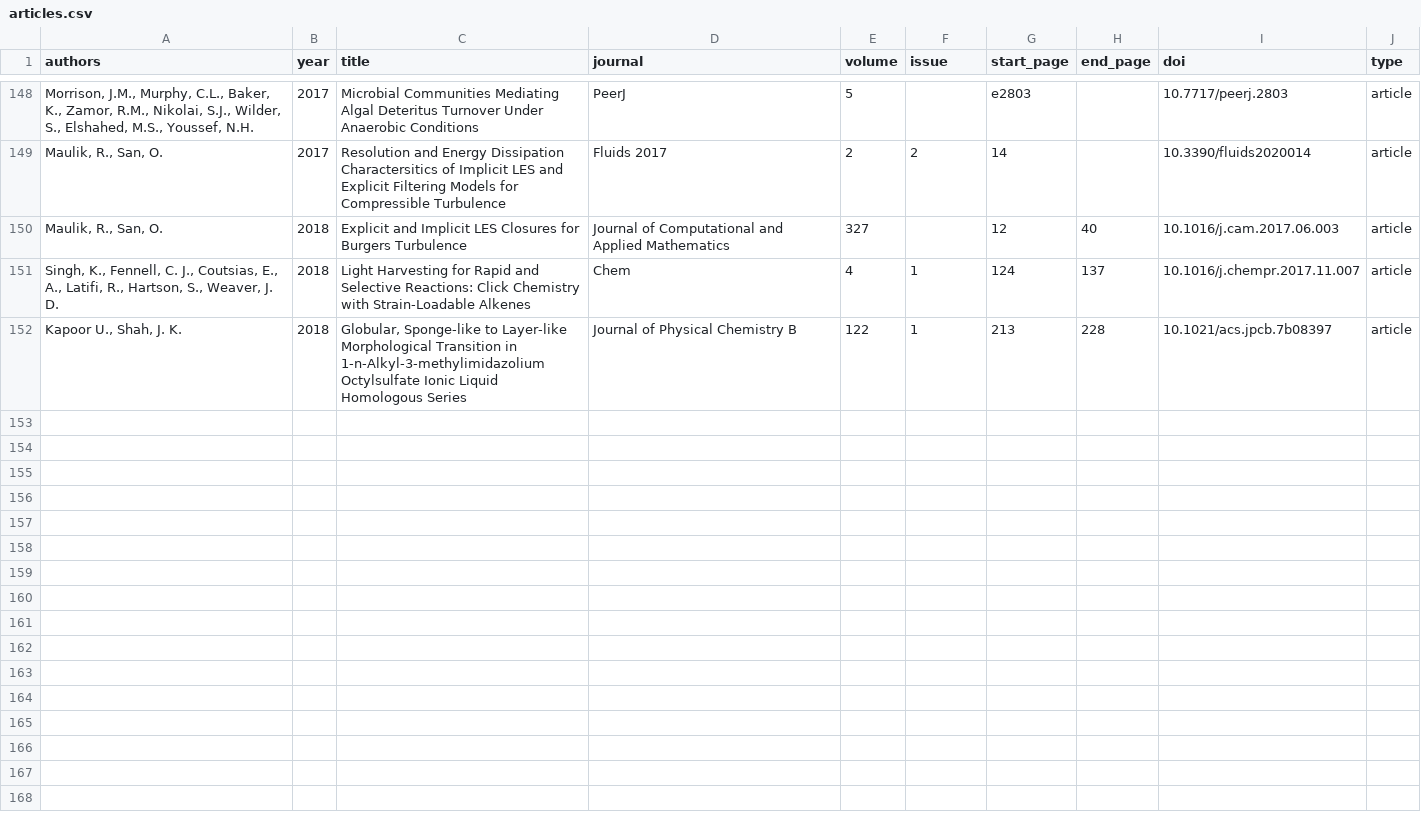
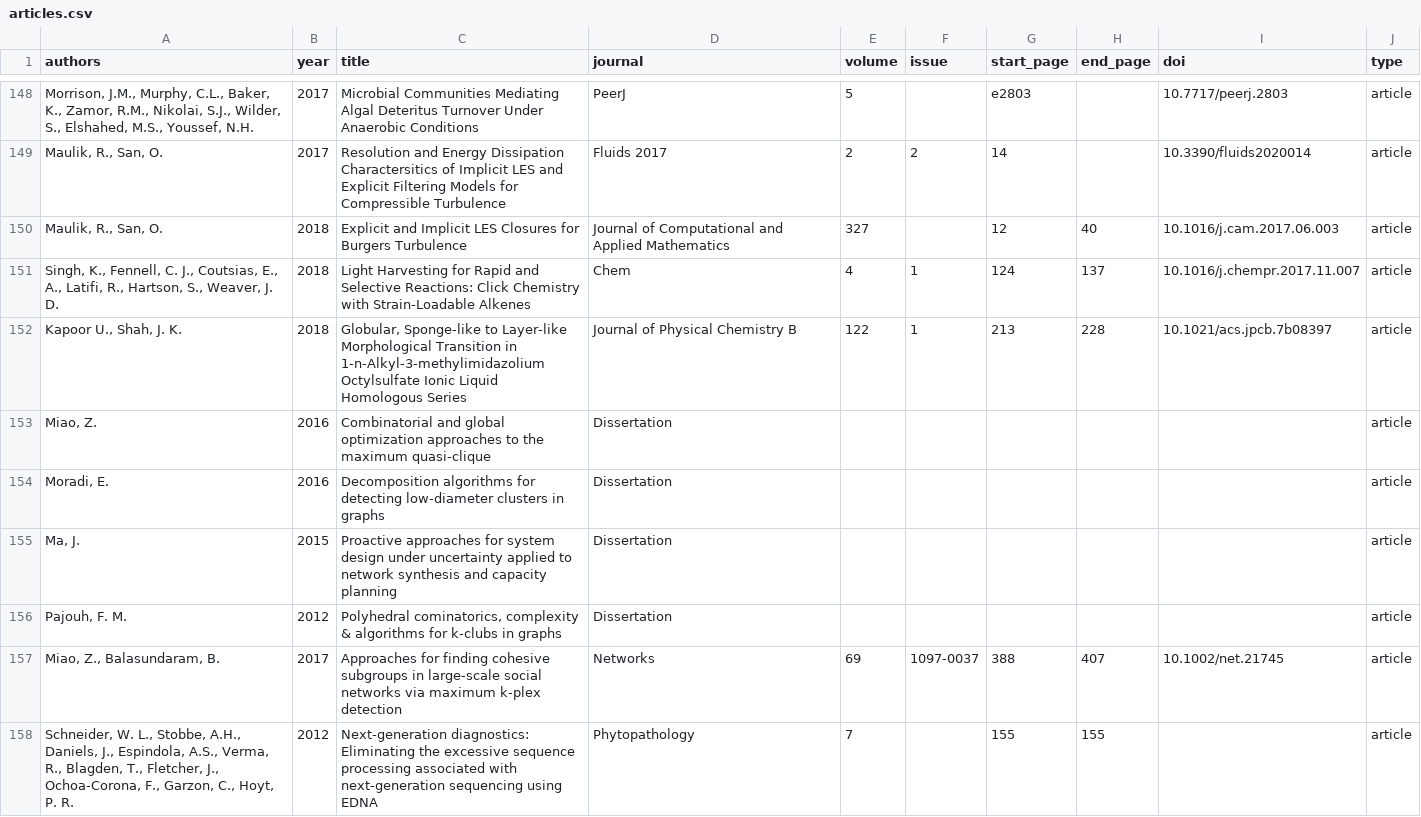
Before and after one commit to OSU-HPCC/publications, a CSV file: articles.csv, drawn as a sheet; only a part is shown, gaps mark what is left out.

Commit message:
New publications Jan. 26, 2018

```diff
--- a/articles.csv
+++ b/articles.csv
@@ -152 +152,7 @@ authors,year,title,journal,volume,issue,start_page,end_page,doi,type
 "Kapoor U., Shah, J. K.",2018,"Globular, Sponge-like to Layer-like Morphological Transition in 1-n-Alkyl-3-methylimidazolium Octylsulfate Ionic Liquid Homologous Series",Journal of Physical Chemistry B,122,1,213,228,10.1021/acs.jpcb.7b08397,article
+"Miao, Z.",2016,Combinatorial and global optimization approaches to the maximum quasi-clique,Dissertation,,,,,,article
+"Moradi, E.",2016,Decomposition algorithms for detecting low-diameter clusters in graphs,Dissertation,,,,,,article
+"Ma, J.",2015,Proactive approaches for system design under uncertainty applied to network synthesis and capacity planning,Dissertation,,,,,,article
+"Pajouh, F. M.",2012,"Polyhedral cominatorics, complexity & algorithms for k-clubs in graphs",Dissertation,,,,,,article
+"Miao, Z., Balasundaram, B.",2017,Approaches for finding cohesive subgroups in large-scale social networks via maximum k-plex detection,Networks,69,1097-0037,388,407,10.1002/net.21745,article
+"Schneider, W. L., Stobbe, A.H., Daniels, J., Espindola, A.S., Verma, R., Blagden, T., Fletcher, J., Ochoa-Corona, F., Garzon, C., Hoyt, P. R.",2012,Next-generation diagnostics: Eliminating the excessive sequence processing associated with next-generation sequencing using EDNA,Phytopathology,7,,155,155,,article
```
